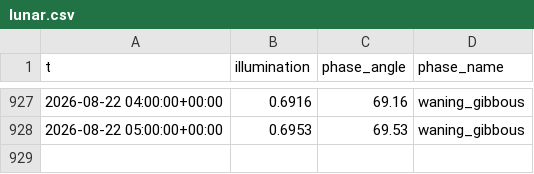
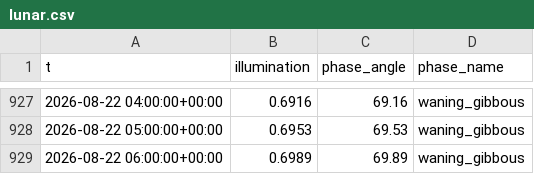
Before and after one commit to richardmhuse/do-not-hit-the-bridge-V2, a CSV file: data/raw/lunar.csv, drawn as a sheet; only a part is shown, gaps mark what is left out; the diff names each change by its address in the sheet, - before the commit and + after, or states it on an @@ line.

```diff
--- a/data/raw/lunar.csv
+++ b/data/raw/lunar.csv
+row 929: 2026-08-22 06:00:00+00:00 | 0.6989 | 69.89 | waning_gibbous
```
Also changed, not shown: data/processed/forecast.csv, data/raw/measured.csv, 39 other files.
